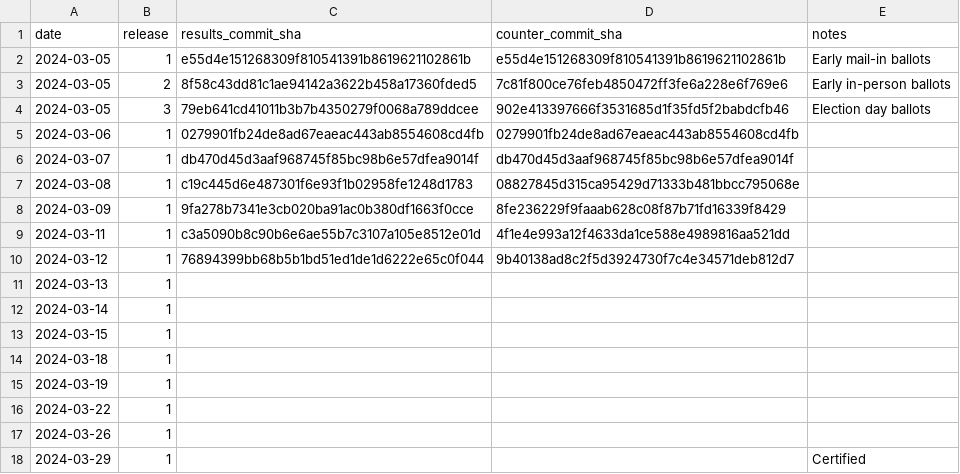
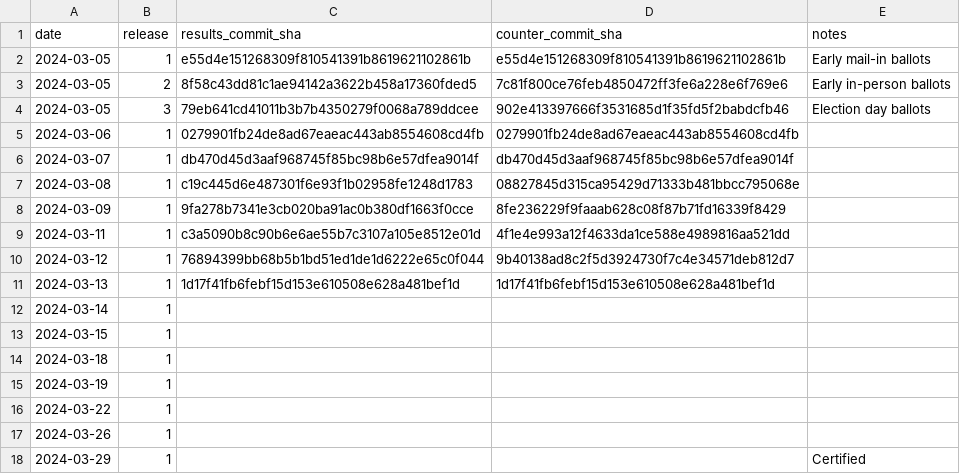
Before and after one commit to rdmurphy/scrape-la-county-election-results-2024, a CSV file: primary/snapshots.csv, drawn as a sheet.

Commit message:
2024-03-13 snapshot

```diff
--- a/primary/snapshots.csv
+++ b/primary/snapshots.csv
@@ -10,3 +10,3 @@ date,release,results_commit_sha,counter_commit_sha,notes
 2024-03-12,1,76894399bb68b5b1bd51ed1de1d6222e65c0f044,9b40138ad8c2f5d3924730f7c4e34571deb812d7,
-2024-03-13,1,,,
+2024-03-13,1,1d17f41fb6febf15d153e610508e628a481bef1d,1d17f41fb6febf15d153e610508e628a481bef1d,
 2024-03-14,1,,,
```
Also changed, not shown: 3 other files.
